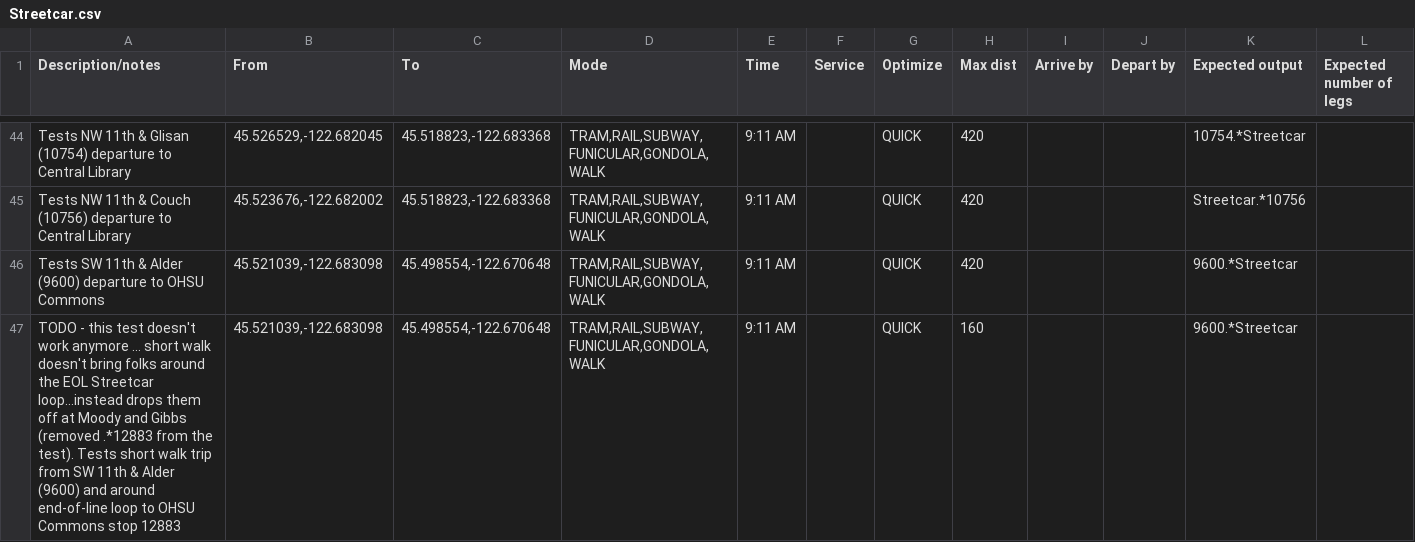
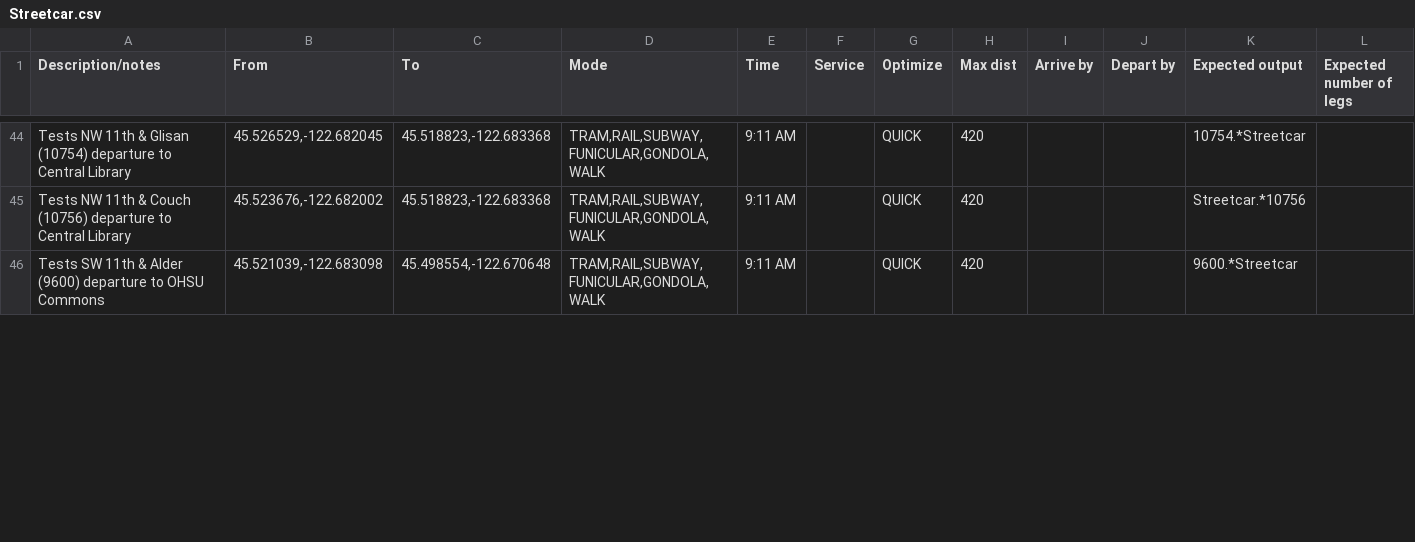
Before and after one commit to OpenTransitTools/loader, a CSV file: ott/loader/otp/preflight/suites/Streetcar.csv, drawn as a sheet; only a part is shown, gaps mark what is left out; removed rows and columns are numbered as before the commit, all else as after; rows hold the shown columns only; the diff covers the shown part only; the diff names each change by its address in the sheet, - before the commit and + after, or states it on an @@ line.

Commit message:
fix tests

```diff
--- a/ott/loader/otp/preflight/suites/Streetcar.csv
+++ b/ott/loader/otp/preflight/suites/Streetcar.csv
-row 47: TODO - this test doesn't work anymore ... short walk doesn't bring folks around the EOL Streetcar loop...instead drops them off at Moody and Gibbs (removed .*12883 from the test). Tests short walk trip from SW 11th & Alder (9600) and around end-of-line loop to OHSU Commons stop 12883 | 45.521039,-122.683098 | 45.498554,-122.670648 | TRAM,RAIL,SUBWAY,FUNICULAR,GONDOLA,WALK | 9:11 AM |  | QUICK | 160 |  |  | 9600.*Streetcar
```
Also changed, not shown: 1 added row elsewhere in this file, ott/loader/otp/preflight/suites/Regression.csv.
